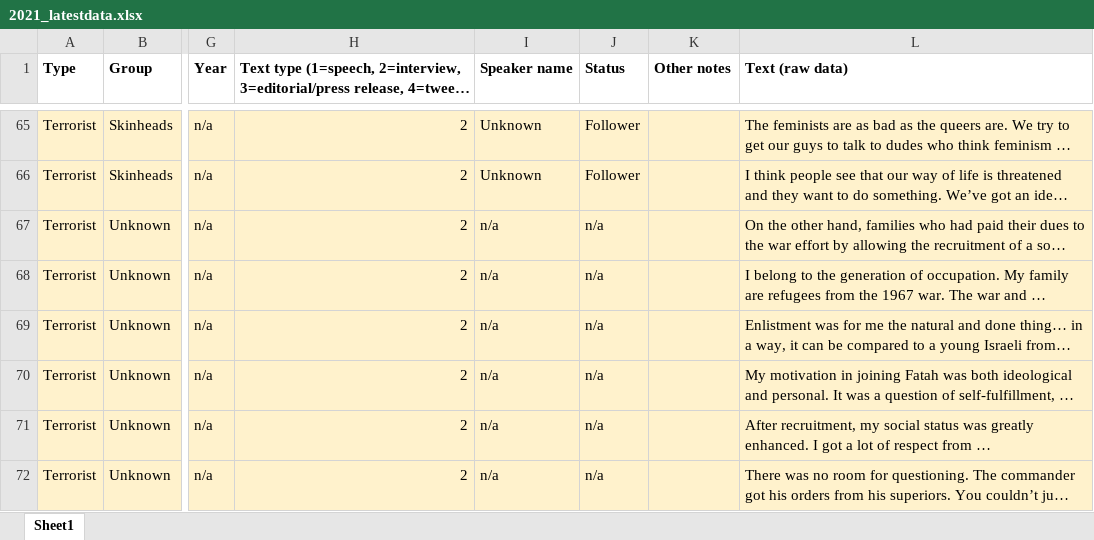
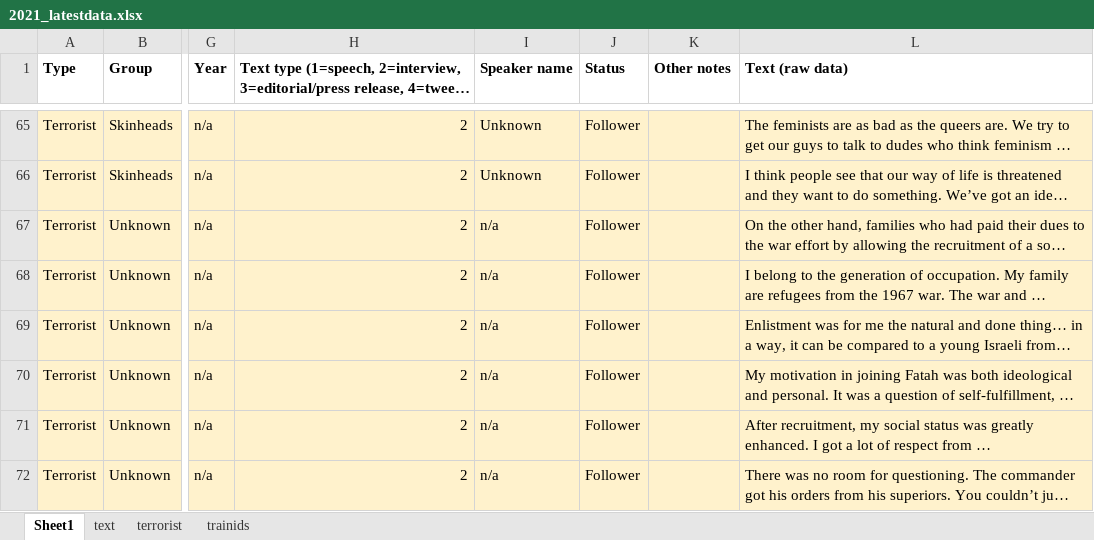
Before and after one commit to anm332/SIOP-2021, an Excel workbook: 2021_latestdata.xlsx, sheet Sheet1, drawn as a sheet; only a part is shown, gaps mark what is left out; long unchanged cells end in …; values as stored, in another font and other column widths than the file's, no borders; charts and pictures not drawn; the diff covers the shown part only; the diff names each change by its address in the sheet, - before the commit and + after, or states it on an @@ line.

```diff
--- a/2021_latestdata.xlsx (sheet Sheet1)
+++ b/2021_latestdata.xlsx (sheet Sheet1)
+sheet tab: text
+sheet tab: terrorist
+sheet tab: trainids
-J67:J72 (Status): n/a
+J67:J72 (Status): Follower
```
Also changed, not shown: 75 edited cells and cell formats elsewhere in this sheet, formulas that keep their value, charts or pictures, 1 other file.
